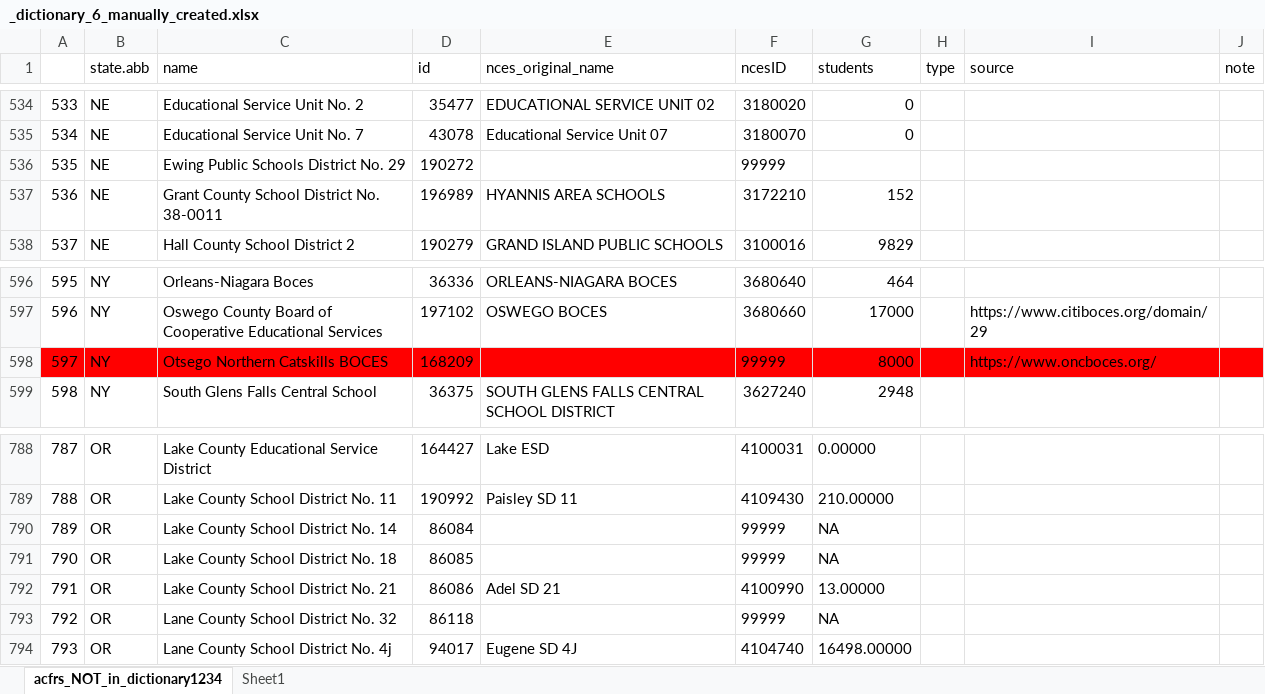
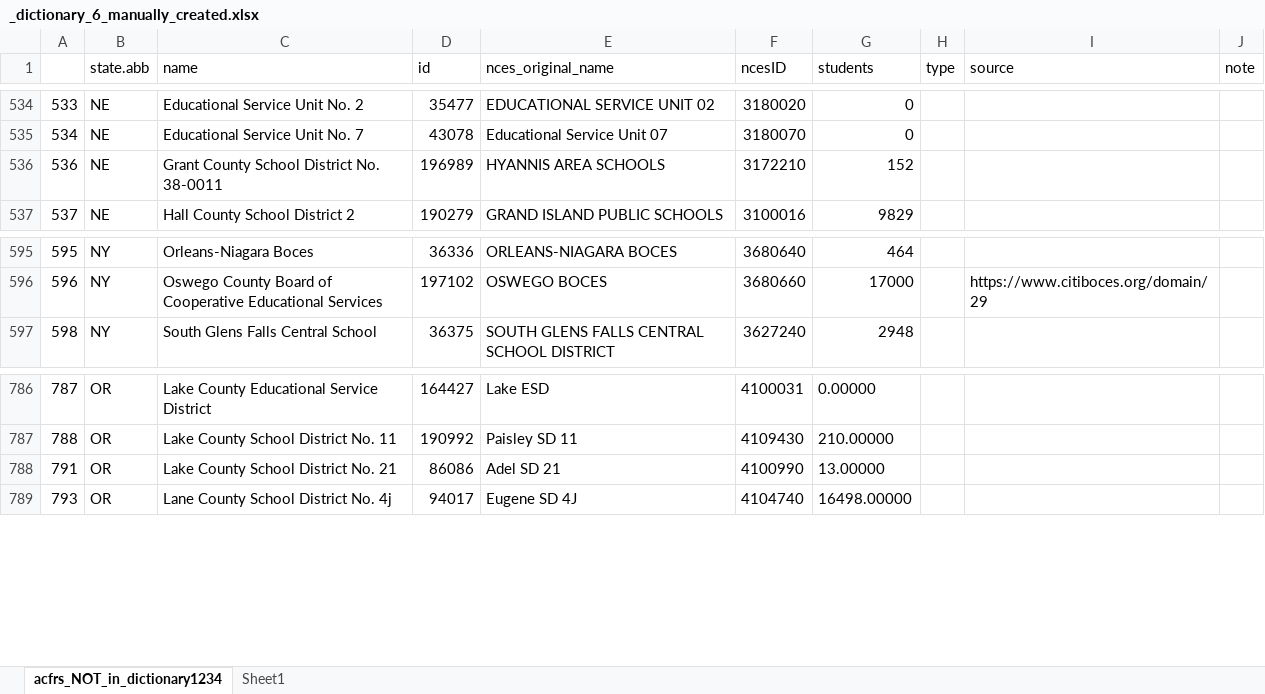
Before and after one commit to thuy2020/acfrs_data, an Excel workbook: data/_dictionary_6_manually_created.xlsx, sheet acfrs_NOT_in_dictionary1234, drawn as a sheet; only a part is shown, gaps mark what is left out; values as stored, in another font and other column widths than the file's, no borders; the diff names each change by its address in the sheet, - before the commit and + after, or states it on an @@ line.

Commit message:
fix dictionary remove dup

```diff
--- a/data/_dictionary_6_manually_created.xlsx (sheet acfrs_NOT_in_dictionary1234)
+++ b/data/_dictionary_6_manually_created.xlsx (sheet acfrs_NOT_in_dictionary1234)
-row 536: 535 | NE | Ewing Public Schools District No. 29 | 190272 |  | 99999
-row 598: 597 | NY | Otsego Northern Catskills BOCES | 168209 |  | 99999 | 8000 |  | https://www.oncboces.org/
-row 790: 789 | OR | Lake County School District No. 14 | 86084 |  | 99999 | NA
-row 791: 790 | OR | Lake County School District No. 18 | 86085 |  | 99999 | NA
-row 793: 792 | OR | Lane County School District No. 32 | 86118 |  | 99999 | NA
```
Also changed, not shown: 7 other files.
